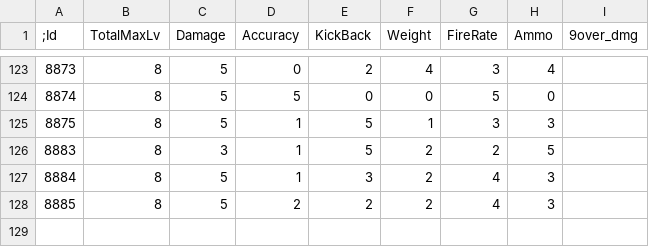
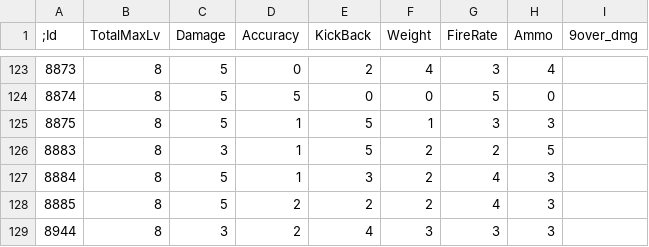
Before and after one commit to larn503/CSNZ_Server, a CSV file: bin/Data/ReinforceMaxLv.csv, drawn as a sheet; only a part is shown, gaps mark what is left out.

```diff
--- a/bin/Data/ReinforceMaxLv.csv
+++ b/bin/Data/ReinforceMaxLv.csv
@@ -128 +128,2 @@
 8885,8,5,2,2,2,4,3,
+8944,8,3,2,4,3,3,3,
```
Also changed, not shown: bin/Data/GameModeList.csv, bin/Data/Item.csv, 13 other files.
